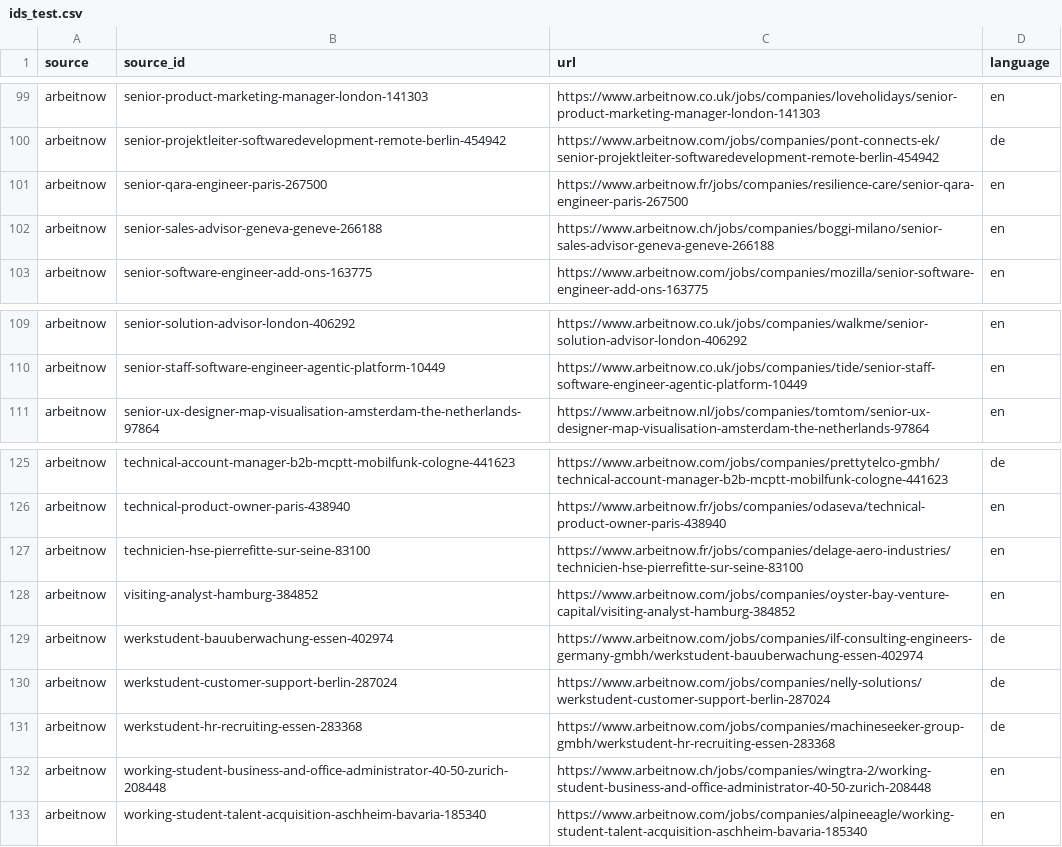
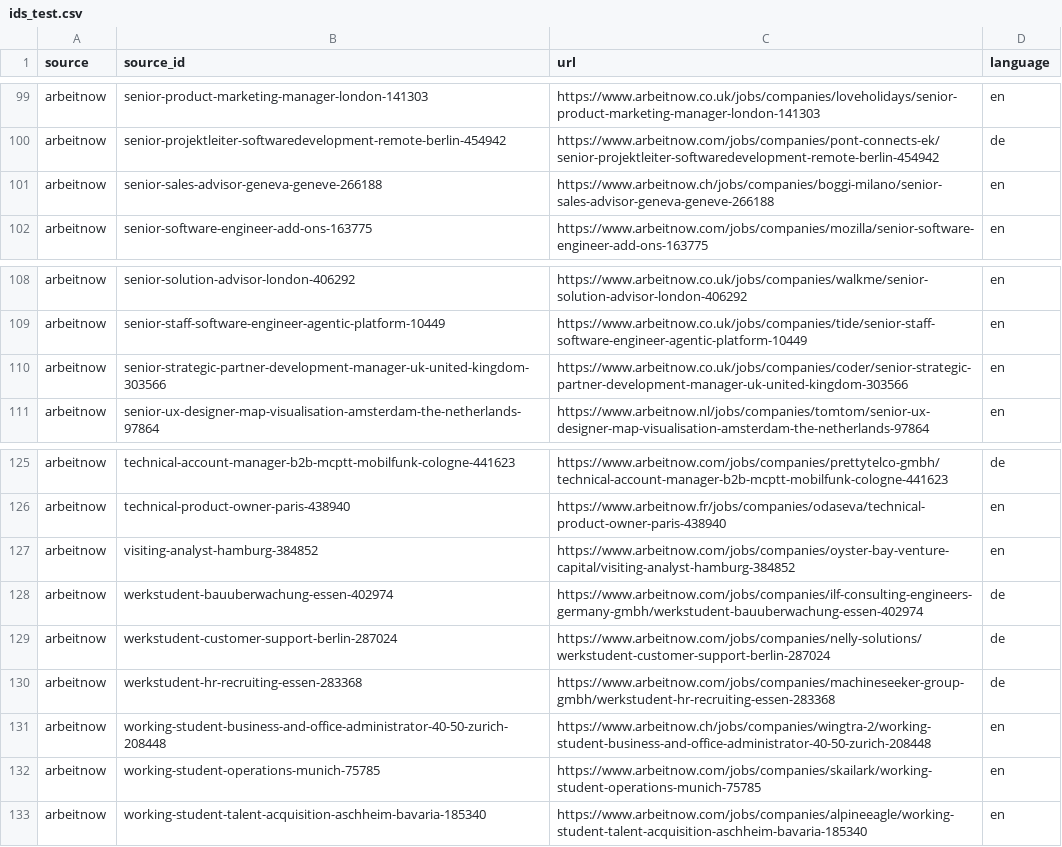
Before and after one commit to srghosh56/joblens-extract, a CSV file: data/splits/ids_test.csv, drawn as a sheet; only a part is shown, gaps mark what is left out; the diff covers the shown part only.

```diff
--- a/data/splits/ids_test.csv
+++ b/data/splits/ids_test.csv
@@ -100,3 +100,2 @@ arbeitnow,senior-product-marketing-manager-london-141303,https://www.arbeitnow.c
 arbeitnow,senior-projektleiter-softwaredevelopment-remote-berlin-454942,https://www.arbeitnow.com/jobs/companies/pont-connects-ek/senior-projektleiter-softwaredevelopment-remote-berlin-454942,de
-arbeitnow,senior-qara-engineer-paris-267500,https://www.arbeitnow.fr/jobs/companies/resilience-care/senior-qara-engineer-paris-267500,en
 arbeitnow,senior-sales-advisor-geneva-geneve-266188,https://www.arbeitnow.ch/jobs/companies/boggi-milano/senior-sales-advisor-geneva-geneve-266188,en
@@ -110,2 +109,3 @@ arbeitnow,senior-solution-advisor-london-406292,https://www.arbeitnow.co.uk/jobs
 arbeitnow,senior-staff-software-engineer-agentic-platform-10449,https://www.arbeitnow.co.uk/jobs/companies/tide/senior-staff-software-engineer-agentic-platform-10449,en
+arbeitnow,senior-strategic-partner-development-manager-uk-united-kingdom-303566,https://www.arbeitnow.co.uk/jobs/companies/coder/senior-strategic-partner-development-manager-uk-united-kingdom-303566,en
 arbeitnow,senior-ux-designer-map-visualisation-amsterdam-the-netherlands-97864,https://www.arbeitnow.nl/jobs/companies/tomtom/senior-ux-designer-map-visualisation-amsterdam-the-netherlands-97864,en
@@ -126,3 +126,2 @@ arbeitnow,technical-account-manager-b2b-mcptt-mobilfunk-cologne-441623,https://w
 arbeitnow,technical-product-owner-paris-438940,https://www.arbeitnow.fr/jobs/companies/odaseva/technical-product-owner-paris-438940,en
-arbeitnow,technicien-hse-pierrefitte-sur-seine-83100,https://www.arbeitnow.fr/jobs/companies/delage-aero-industries/technicien-hse-pierrefitte-sur-seine-83100,en
 arbeitnow,visiting-analyst-hamburg-384852,https://www.arbeitnow.com/jobs/companies/oyster-bay-venture-capital/visiting-analyst-hamburg-384852,en
@@ -132,2 +131,3 @@ arbeitnow,werkstudent-hr-recruiting-essen-283368,https://www.arbeitnow.com/jobs/
 arbeitnow,working-student-business-and-office-administrator-40-50-zurich-208448,https://www.arbeitnow.ch/jobs/companies/wingtra-2/working-student-business-and-office-administrator-40-50-zurich-208448,en
+arbeitnow,working-student-operations-munich-75785,https://www.arbeitnow.com/jobs/companies/skailark/working-student-operations-munich-75785,en
 arbeitnow,working-student-talent-acquisition-aschheim-bavaria-185340,https://www.arbeitnow.com/jobs/companies/alpineeagle/working-student-talent-acquisition-aschheim-bavaria-185340,en
```
Also changed, not shown: 9 added rows, 9 removed rows and 6 edited cells elsewhere in this file, data/splits/ids_train.csv, data/splits/ids_val.csv, 14 other files.
